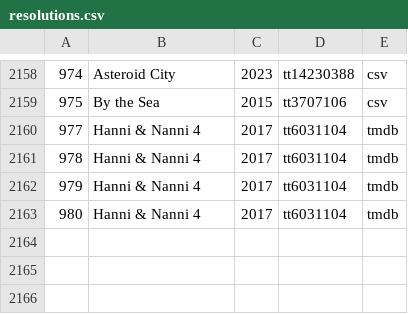
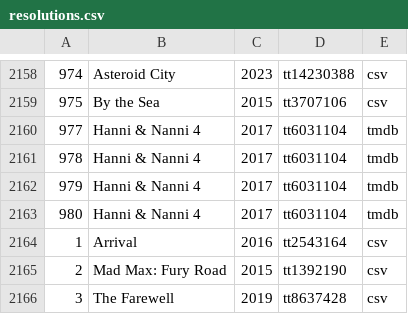
Before and after one commit to cmsjade5000/Vault966R2, a CSV file: reports/resolutions.csv, drawn as a sheet; only a part is shown, gaps mark what is left out; the diff names each change by its address in the sheet, - before the commit and + after, or states it on an @@ line.

Commit message:
Replace legacy sample dataset

```diff
--- a/reports/resolutions.csv
+++ b/reports/resolutions.csv
+row 2164: 1 | Arrival | 2016 | tt2543164 | csv
+row 2165: 2 | Mad Max: Fury Road | 2015 | tt1392190 | csv
+row 2166: 3 | The Farewell | 2019 | tt8637428 | csv
```
Also changed, not shown: reports/duplicates.csv, 3 other files.
